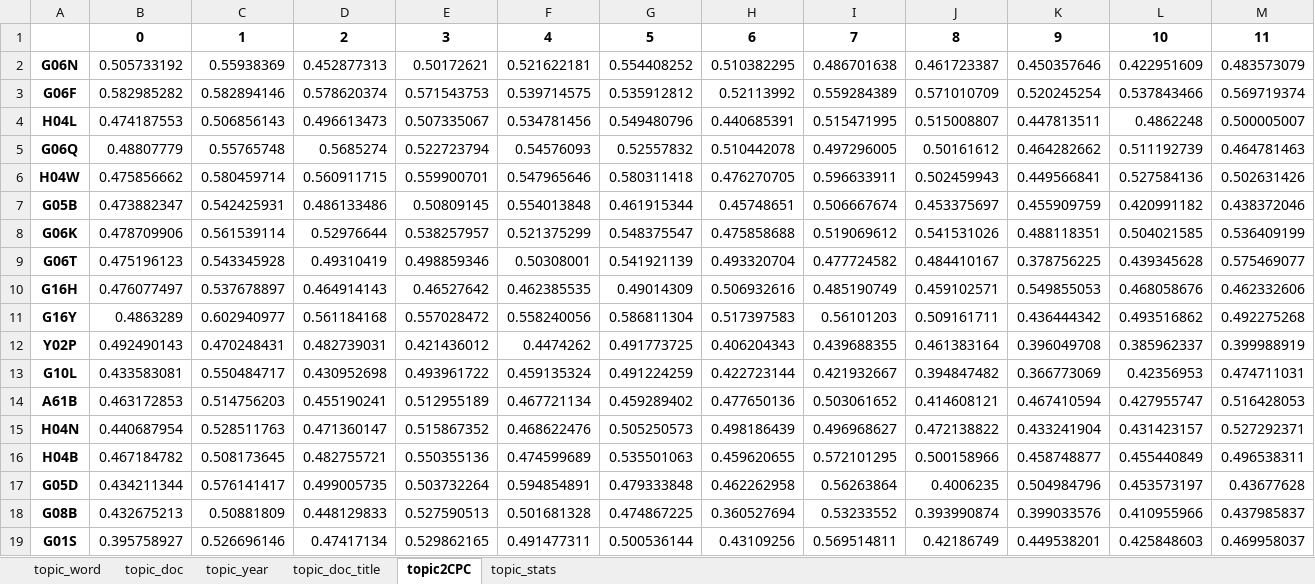
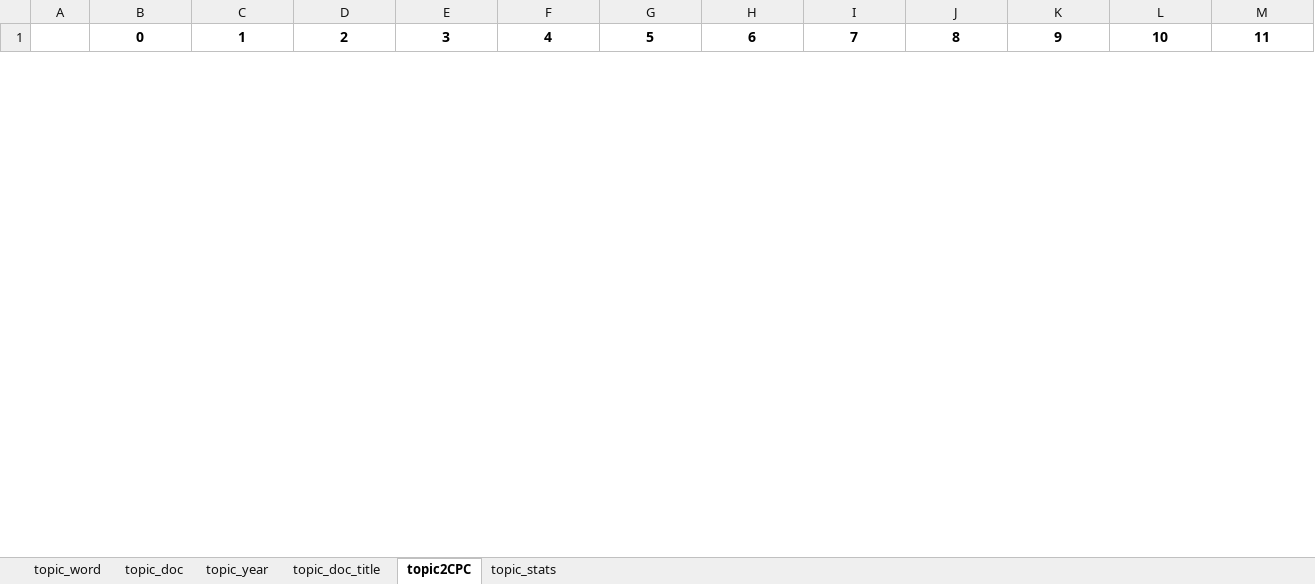
Before and after one commit to SNUtilab/IITP, an Excel workbook: DFT/output/LDA_results.xlsx, sheet topic2CPC, drawn as a sheet; only a part is shown; values as stored, in another font and other column widths than the file's, no borders; removed rows and columns are numbered as before the commit, all else as after; rows hold the shown columns only; the diff covers the shown part only; the diff names each change by its address in the sheet, - before the commit and + after, or states it on an @@ line.

```diff
--- a/DFT/output/LDA_results.xlsx (sheet topic2CPC)
+++ b/DFT/output/LDA_results.xlsx (sheet topic2CPC)
-row 2: G06N | 0.505733192 | 0.55938369 | 0.452877313 | 0.50172621 | 0.521622181 | 0.554408252 | 0.510382295 | 0.486701638 | 0.461723387 | 0.450357646 | 0.422951609 | 0.483573079
-row 3: G06F | 0.582985282 | 0.582894146 | 0.578620374 | 0.571543753 | 0.539714575 | 0.535912812 | 0.52113992 | 0.559284389 | 0.571010709 | 0.520245254 | 0.537843466 | 0.569719374
-row 4: H04L | 0.474187553 | 0.506856143 | 0.496613473 | 0.507335067 | 0.534781456 | 0.549480796 | 0.440685391 | 0.515471995 | 0.515008807 | 0.447813511 | 0.4862248 | 0.500005007
-row 5: G06Q | 0.48807779 | 0.55765748 | 0.5685274 | 0.522723794 | 0.54576093 | 0.52557832 | 0.510442078 | 0.497296005 | 0.50161612 | 0.464282662 | 0.511192739 | 0.464781463
-row 6: H04W | 0.475856662 | 0.580459714 | 0.560911715 | 0.559900701 | 0.547965646 | 0.580311418 | 0.476270705 | 0.596633911 | 0.502459943 | 0.449566841 | 0.527584136 | 0.502631426
-row 7: G05B | 0.473882347 | 0.542425931 | 0.486133486 | 0.50809145 | 0.554013848 | 0.461915344 | 0.45748651 | 0.506667674 | 0.453375697 | 0.455909759 | 0.420991182 | 0.438372046
-row 8: G06K | 0.478709906 | 0.561539114 | 0.52976644 | 0.538257957 | 0.521375299 | 0.548375547 | 0.475858688 | 0.519069612 | 0.541531026 | 0.488118351 | 0.504021585 | 0.536409199
-row 9: G06T | 0.475196123 | 0.543345928 | 0.49310419 | 0.498859346 | 0.50308001 | 0.541921139 | 0.493320704 | 0.477724582 | 0.484410167 | 0.378756225 | 0.439345628 | 0.575469077
-row 10: G16H | 0.476077497 | 0.537678897 | 0.464914143 | 0.46527642 | 0.462385535 | 0.49014309 | 0.506932616 | 0.485190749 | 0.459102571 | 0.549855053 | 0.468058676 | 0.462332606
-row 11: G16Y | 0.4863289 | 0.602940977 | 0.561184168 | 0.557028472 | 0.558240056 | 0.586811304 | 0.517397583 | 0.56101203 | 0.509161711 | 0.436444342 | 0.493516862 | 0.492275268
-row 12: Y02P | 0.492490143 | 0.470248431 | 0.482739031 | 0.421436012 | 0.4474262 | 0.491773725 | 0.406204343 | 0.439688355 | 0.461383164 | 0.396049708 | 0.385962337 | 0.399988919
-row 13: G10L | 0.433583081 | 0.550484717 | 0.430952698 | 0.493961722 | 0.459135324 | 0.491224259 | 0.422723144 | 0.421932667 | 0.394847482 | 0.366773069 | 0.42356953 | 0.474711031
-row 14: A61B | 0.463172853 | 0.514756203 | 0.455190241 | 0.512955189 | 0.467721134 | 0.459289402 | 0.477650136 | 0.503061652 | 0.414608121 | 0.467410594 | 0.427955747 | 0.516428053
-row 15: H04N | 0.440687954 | 0.528511763 | 0.471360147 | 0.515867352 | 0.468622476 | 0.505250573 | 0.498186439 | 0.496968627 | 0.472138822 | 0.433241904 | 0.431423157 | 0.527292371
-row 16: H04B | 0.467184782 | 0.508173645 | 0.482755721 | 0.550355136 | 0.474599689 | 0.535501063 | 0.459620655 | 0.572101295 | 0.500158966 | 0.458748877 | 0.455440849 | 0.496538311
-row 17: G05D | 0.434211344 | 0.576141417 | 0.499005735 | 0.503732264 | 0.594854891 | 0.479333848 | 0.462262958 | 0.56263864 | 0.4006235 | 0.504984796 | 0.453573197 | 0.43677628
-row 18: G08B | 0.432675213 | 0.50881809 | 0.448129833 | 0.527590513 | 0.501681328 | 0.474867225 | 0.360527694 | 0.53233552 | 0.393990874 | 0.399033576 | 0.410955966 | 0.437985837
-row 19: G01S | 0.395758927 | 0.526696146 | 0.47417134 | 0.529862165 | 0.491477311 | 0.500536144 | 0.43109256 | 0.569514811 | 0.42186749 | 0.449538201 | 0.425848603 | 0.469958037
```
Also changed, not shown: 20 added rows and 2 removed rows elsewhere in this sheet, sheet topic_word, sheet topic_doc, sheet topic_year, sheet topic_stats, sheet topic_doc_title, 27 other files.
